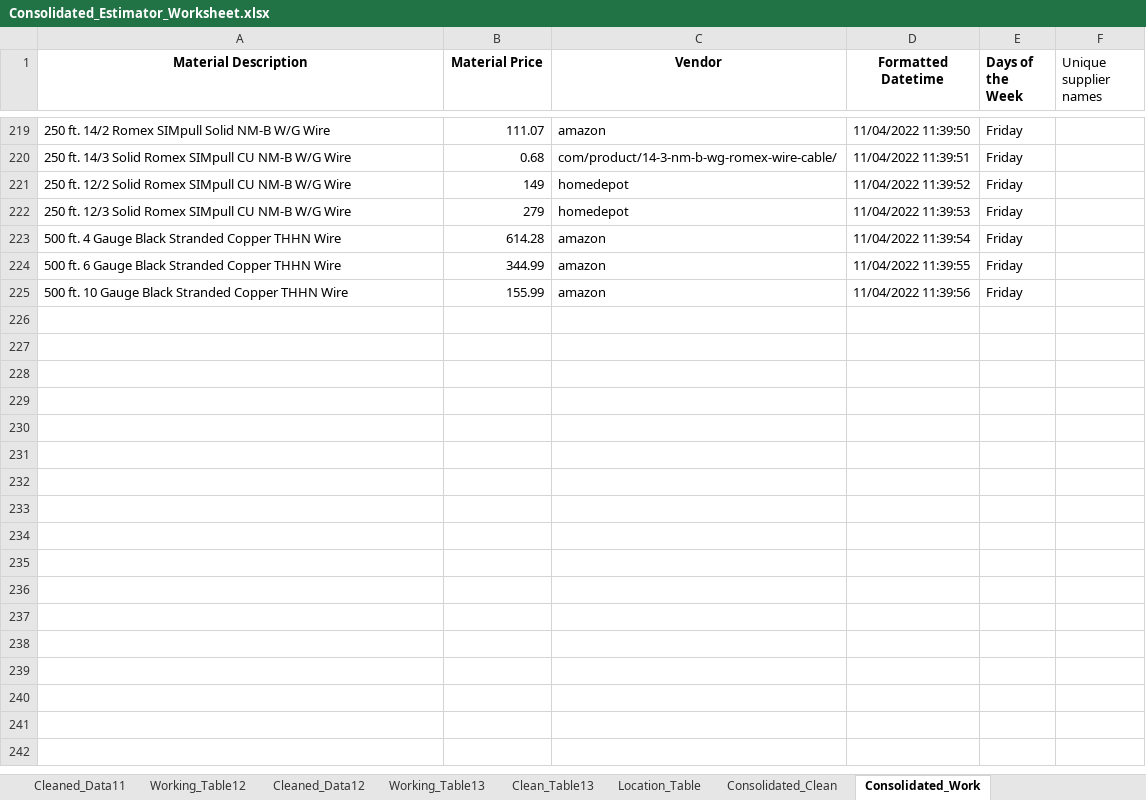
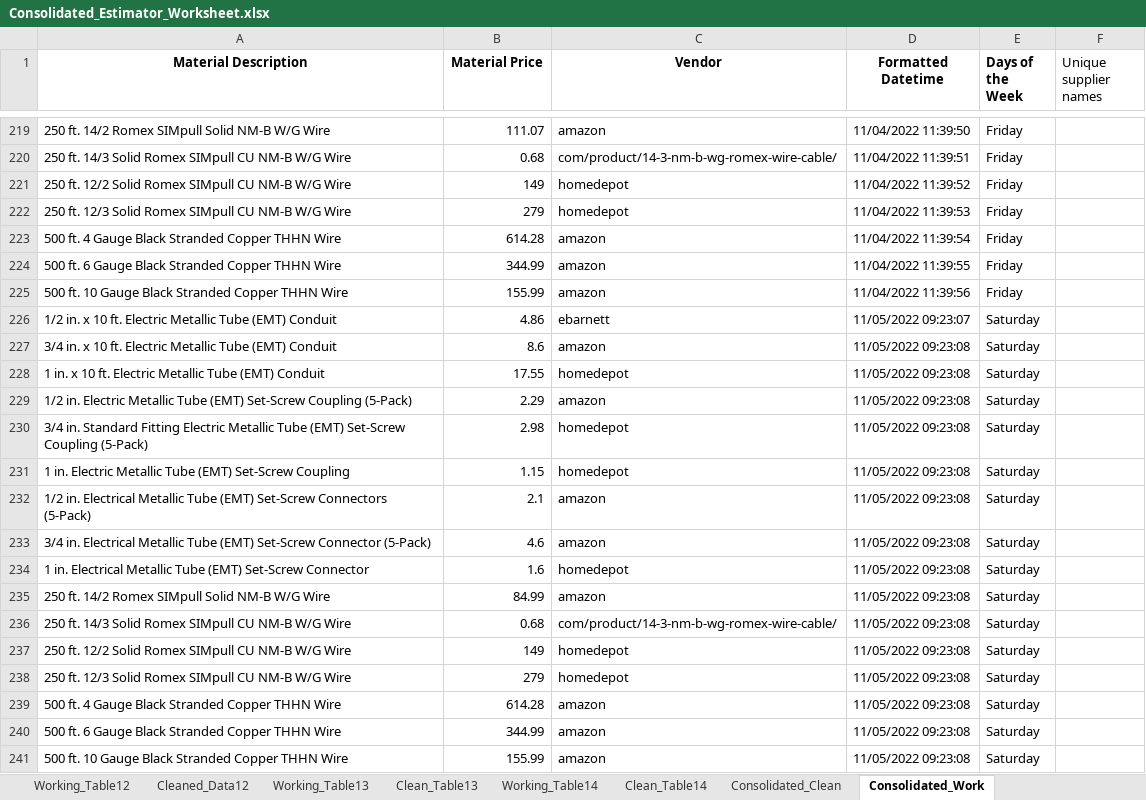
Before and after one commit to thegreatkeej/Estimator_Project, an Excel workbook: Consolidated_Estimator_Worksheet.xlsx, sheet Consolidated_Work, drawn as a sheet; only a part is shown, gaps mark what is left out; values as stored, in another font and other column widths than the file's, no borders; the diff names each change by its address in the sheet, - before the commit and + after, or states it on an @@ line.

```diff
--- a/Consolidated_Estimator_Worksheet.xlsx (sheet Consolidated_Work)
+++ b/Consolidated_Estimator_Worksheet.xlsx (sheet Consolidated_Work)
+sheet tab: Working_Table14
+sheet tab: Clean_Table14
+row 226: 1/2 in. x 10 ft. Electric Metallic Tube (EMT) Conduit | 4.86 | ebarnett | 11/05/2022 09:23:07 | Saturday
+row 227: 3/4 in. x 10 ft. Electric Metallic Tube (EMT) Conduit | 8.6 | amazon | 11/05/2022 09:23:08 | Saturday
+row 228: 1 in. x 10 ft. Electric Metallic Tube (EMT) Conduit | 17.55 | homedepot | 11/05/2022 09:23:08 | Saturday
+row 229: 1/2 in. Electric Metallic Tube (EMT) Set-Screw Coupling (5-Pack) | 2.29 | amazon | 11/05/2022 09:23:08 | Saturday
+row 230: 3/4 in. Standard Fitting Electric Metallic Tube (EMT) Set-Screw Coupling (5-Pack) | 2.98 | homedepot | 11/05/2022 09:23:08 | Saturday
+row 231: 1 in. Electric Metallic Tube (EMT) Set-Screw Coupling | 1.15 | homedepot | 11/05/2022 09:23:08 | Saturday
+row 232: 1/2 in. Electrical Metallic Tube (EMT) Set-Screw Connectors (5-Pack) | 2.1 | amazon | 11/05/2022 09:23:08 | Saturday
+row 233: 3/4 in. Electrical Metallic Tube (EMT) Set-Screw Connector (5-Pack) | 4.6 | amazon | 11/05/2022 09:23:08 | Saturday
+row 234: 1 in. Electrical Metallic Tube (EMT) Set-Screw Connector | 1.6 | homedepot | 11/05/2022 09:23:08 | Saturday
+row 235: 250 ft. 14/2 Romex SIMpull Solid NM-B W/G Wire | 84.99 | amazon | 11/05/2022 09:23:08 | Saturday
+row 236: 250 ft. 14/3 Solid Romex SIMpull CU NM-B W/G Wire | 0.68 | com/product/14-3-nm-b-wg-romex-wire-cable/ | 11/05/2022 09:23:08 | Saturday
+row 237: 250 ft. 12/2 Solid Romex SIMpull CU NM-B W/G Wire | 149 | homedepot | 11/05/2022 09:23:08 | Saturday
+row 238: 250 ft. 12/3 Solid Romex SIMpull CU NM-B W/G Wire | 279 | homedepot | 11/05/2022 09:23:08 | Saturday
+row 239: 500 ft. 4 Gauge Black Stranded Copper THHN Wire | 614.28 | amazon | 11/05/2022 09:23:08 | Saturday
+row 240: 500 ft. 6 Gauge Black Stranded Copper THHN Wire | 344.99 | amazon | 11/05/2022 09:23:08 | Saturday
+row 241: 500 ft. 10 Gauge Black Stranded Copper THHN Wire | 155.99 | amazon | 11/05/2022 09:23:08 | Saturday
```
Also changed, not shown: sheet Consolidated_Clean, other sheet tabs, Estimator_Worksheet-1.xlsx, 9 other files.
